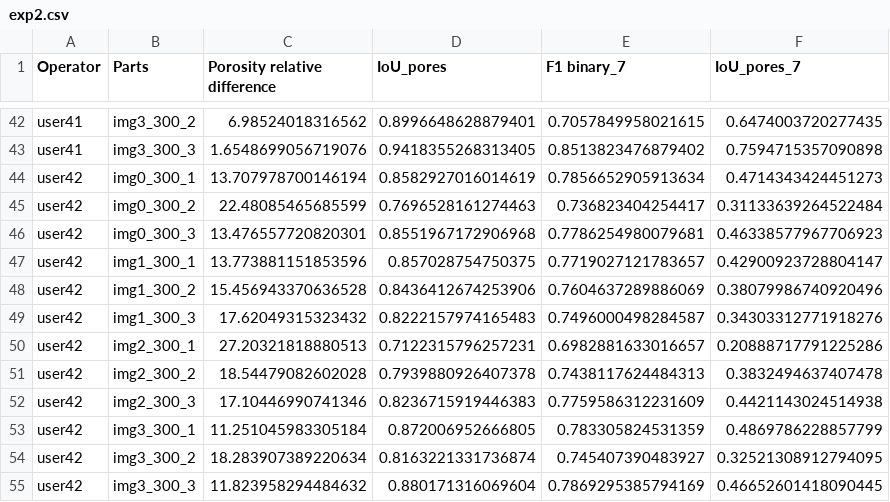
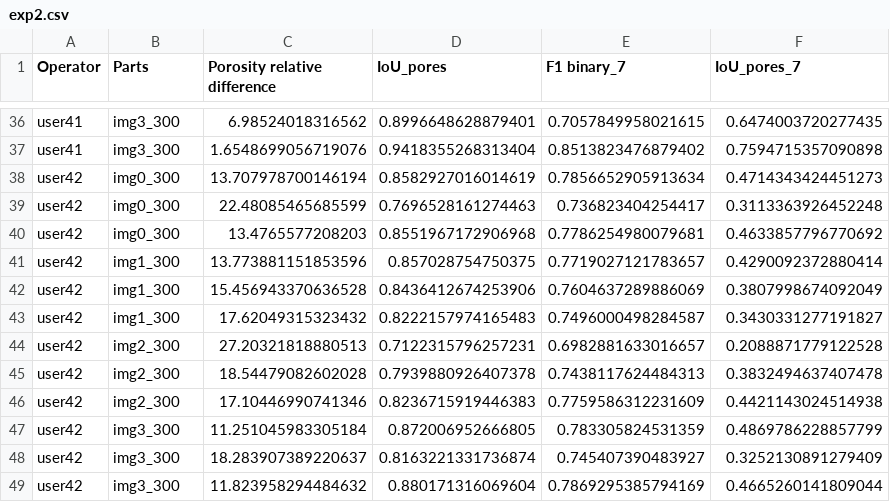
Before and after one commit to maxxxims/segmentation, a CSV file: backend/research/data/exp2.csv, drawn as a sheet; only a part is shown, gaps mark what is left out; addresses are those after the commit; the diff covers the shown part only; the diff names each change by its address in the sheet, - before the commit and + after, or states it on an @@ line.

```diff
--- a/backend/research/data/exp2.csv
+++ b/backend/research/data/exp2.csv
-B36 (Parts): img3_300_2
+B36 (Parts): img3_300
-B37 (Parts): img3_300_3
+B37 (Parts): img3_300
-D37 (IoU_pores): 0.9418355268313405
+D37 (IoU_pores): 0.9418355268313404
-B38 (Parts): img0_300_1
+B38 (Parts): img0_300
-B39 (Parts): img0_300_2
+B39 (Parts): img0_300
-F39 (IoU_pores_7): 0.31133639264522484
+F39 (IoU_pores_7): 0.3113363926452248
-B40 (Parts): img0_300_3
+B40 (Parts): img0_300
-C40 (Porosity relative difference): 13.476557720820301
+C40 (Porosity relative difference): 13.4765577208203
-F40 (IoU_pores_7): 0.46338577967706923
+F40 (IoU_pores_7): 0.4633857796770692
-B41 (Parts): img1_300_1
+B41 (Parts): img1_300
-F41 (IoU_pores_7): 0.42900923728804147
+F41 (IoU_pores_7): 0.4290092372880414
-B42 (Parts): img1_300_2
+B42 (Parts): img1_300
-F42 (IoU_pores_7): 0.38079986740920496
+F42 (IoU_pores_7): 0.3807998674092049
-B43 (Parts): img1_300_3
+B43 (Parts): img1_300
-F43 (IoU_pores_7): 0.34303312771918276
+F43 (IoU_pores_7): 0.3430331277191827
-B44 (Parts): img2_300_1
+B44 (Parts): img2_300
-F44 (IoU_pores_7): 0.20888717791225286
+F44 (IoU_pores_7): 0.2088871779122528
-B45 (Parts): img2_300_2
+B45 (Parts): img2_300
-B46 (Parts): img2_300_3
+B46 (Parts): img2_300
-B47 (Parts): img3_300_1
+B47 (Parts): img3_300
-B48 (Parts): img3_300_2
+B48 (Parts): img3_300
-C48 (Porosity relative difference): 18.283907389220634
+C48 (Porosity relative difference): 18.283907389220637
-F48 (IoU_pores_7): 0.32521308912794095
+F48 (IoU_pores_7): 0.3252130891279409
-B49 (Parts): img3_300_3
+B49 (Parts): img3_300
-F49 (IoU_pores_7): 0.46652601418090445
+F49 (IoU_pores_7): 0.4665260141809044
```
Also changed, not shown: 6 removed rows and 57 edited cells elsewhere in this file, 2 other files.
